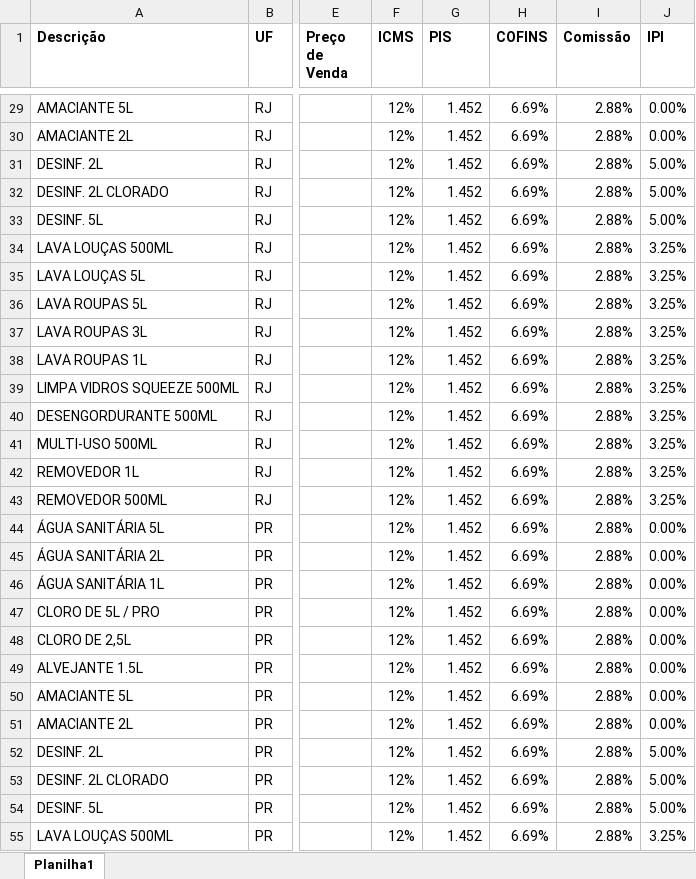
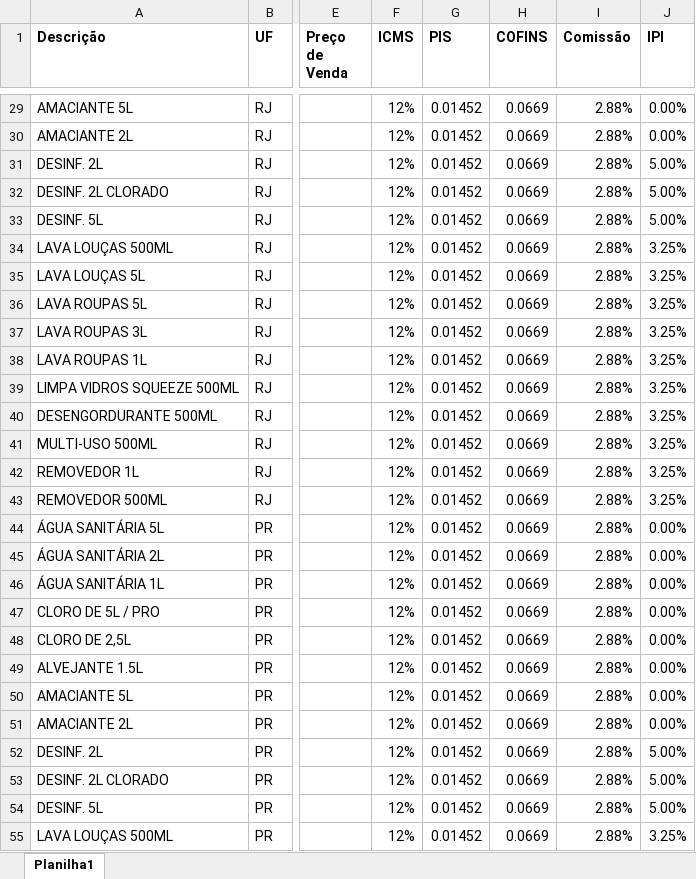
Before and after one commit to ademilsonNunes/simuladorSobel, an Excel workbook: Custo de reposição.xlsx, sheet Planilha1, drawn as a sheet; only a part is shown, gaps mark what is left out; values as stored, in another font and other column widths than the file's, no borders; table styles not drawn; the diff covers the shown part only; the diff names each change by its address in the sheet, - before the commit and + after, or states it on an @@ line.

```diff
--- a/Custo de reposição.xlsx (sheet Planilha1)
+++ b/Custo de reposição.xlsx (sheet Planilha1)
-G29:G55 (PIS): 1.452
+G29:G55 (PIS): 0.01452
-H29:H55 (COFINS): 6.69%
+H29:H55 (COFINS): 0.0669
```
Also changed, not shown: 198 edited cells elsewhere in this sheet.
